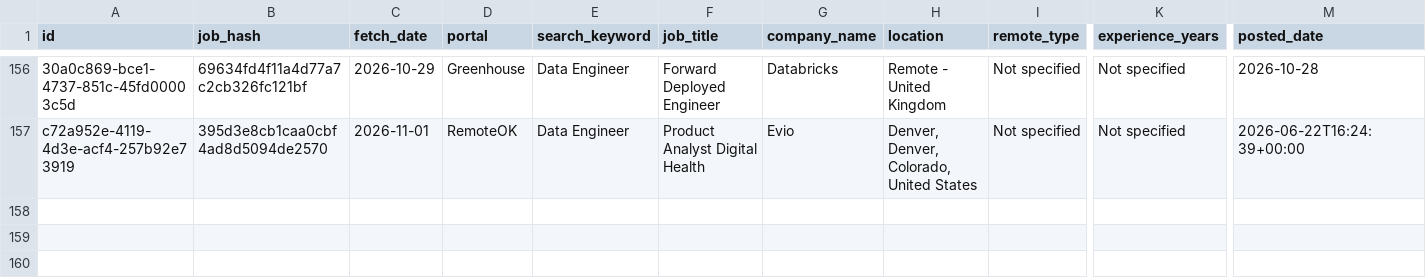
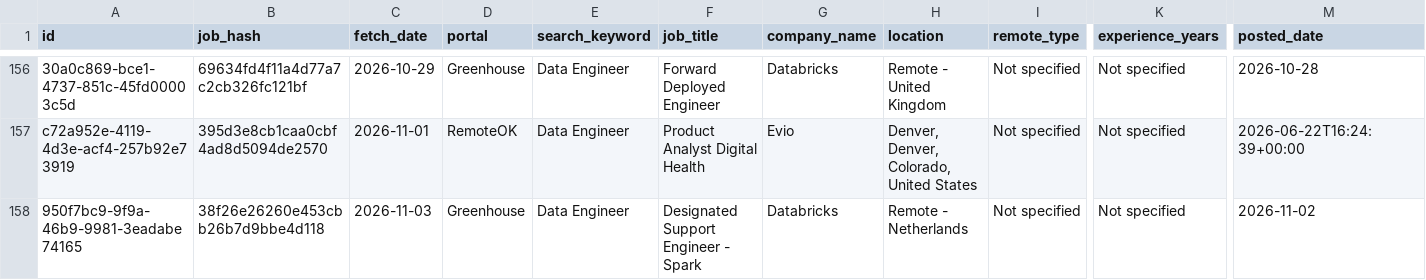
Before and after one commit to scrapper001-jobs/daily-job-scraper, a CSV file: jobs_ai_agent_output.csv, drawn as a sheet; only a part is shown, gaps mark what is left out; rows hold the shown columns only; the diff names each change by its address in the sheet, - before the commit and + after, or states it on an @@ line.

```diff
--- a/jobs_ai_agent_output.csv
+++ b/jobs_ai_agent_output.csv
+row 158: 950f7bc9-9f9a-46b9-9981-3eadabe74165 | 38f26e26260e453cbb26b7d9bbe4d118 | 2026-11-03 | Greenhouse | Data Engineer | Designated Support Engineer - Spark | Databricks | Remote - Netherlands | Not specified | Not specified | 2026-11-02
```
